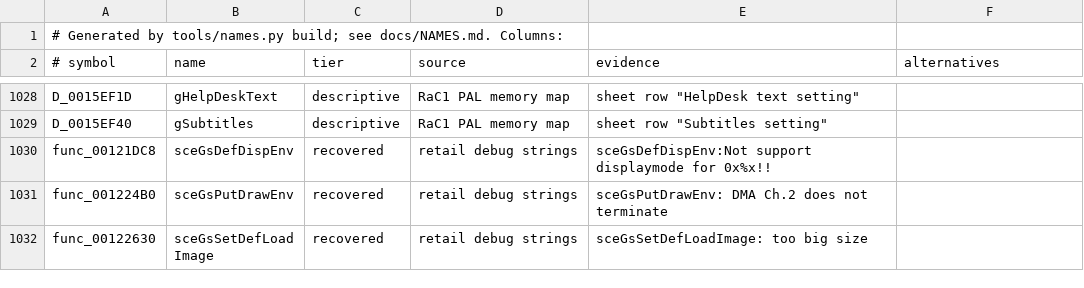
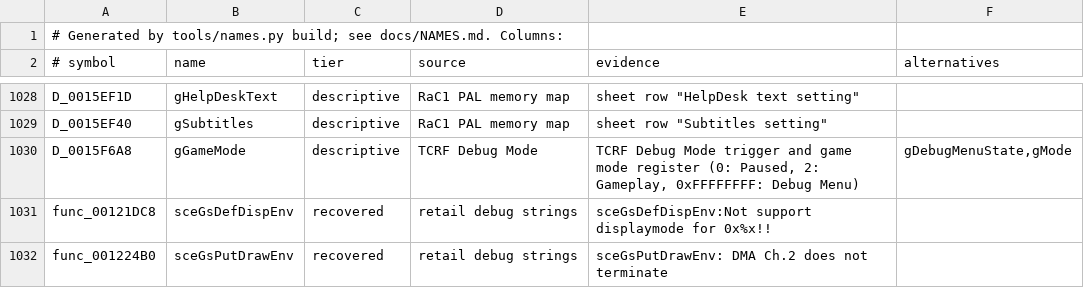
Before and after one commit to Lynder063/rac1-decomp, a TSV file: config/names.tsv, drawn as a sheet; only a part is shown, gaps mark what is left out; the shorter side is filled out with more unchanged rows; the diff names each change by its address in the sheet, - before the commit and + after, or states it on an @@ line.

Commit message:
feat(stash,names): implement authentic Stash structures from IOPSTASH.IRX and define gGameMode

```diff
--- a/config/names.tsv
+++ b/config/names.tsv
+row 1030: D_0015F6A8 | gGameMode | descriptive | TCRF Debug Mode | TCRF Debug Mode trigger and game mode register (0: Paused, 2: Gameplay, 0xFFFFFFFF: Debug Menu) | gDebugMenuState,gMode
```
Also changed, not shown: 4 other files.
